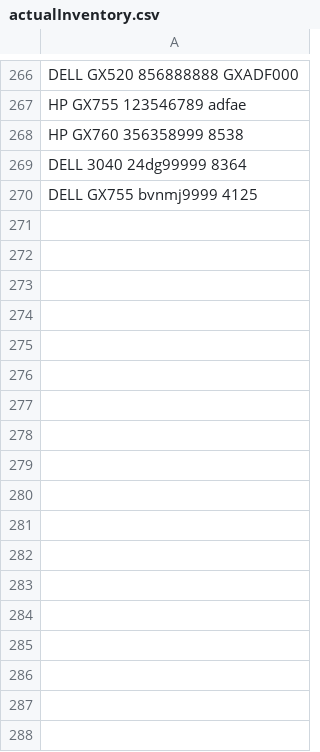
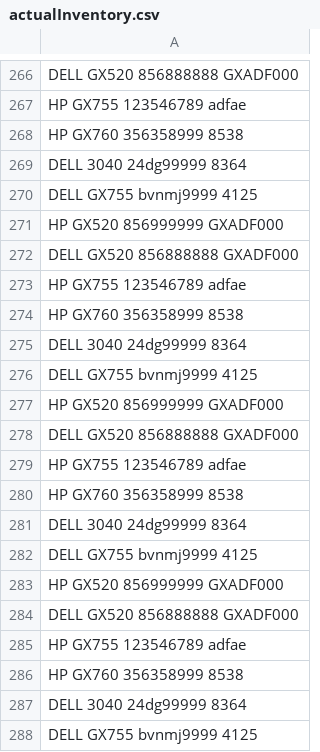
Before and after one commit to oallan915/Inventory, a CSV file: testfiles/actualInventory.csv, drawn as a sheet; only a part is shown, gaps mark what is left out.

```diff
--- a/testfiles/actualInventory.csv
+++ b/testfiles/actualInventory.csv
@@ -270 +270,19 @@ DELL        3040        24dg99999        8364
 DELL        GX755        bvnmj9999        4125
+HP        GX520        856999999        GXADF000
+DELL        GX520        856888888        GXADF000
+HP        GX755        123546789        adfae
+HP        GX760        356358999        8538
+DELL        3040        24dg99999        8364
+DELL        GX755        bvnmj9999        4125
+HP        GX520        856999999        GXADF000
+DELL        GX520        856888888        GXADF000
+HP        GX755        123546789        adfae
+HP        GX760        356358999        8538
+DELL        3040        24dg99999        8364
+DELL        GX755        bvnmj9999        4125
+HP        GX520        856999999        GXADF000
+DELL        GX520        856888888        GXADF000
+HP        GX755        123546789        adfae
+HP        GX760        356358999        8538
+DELL        3040        24dg99999        8364
+DELL        GX755        bvnmj9999        4125
```
Also changed, not shown: 3 other files.
